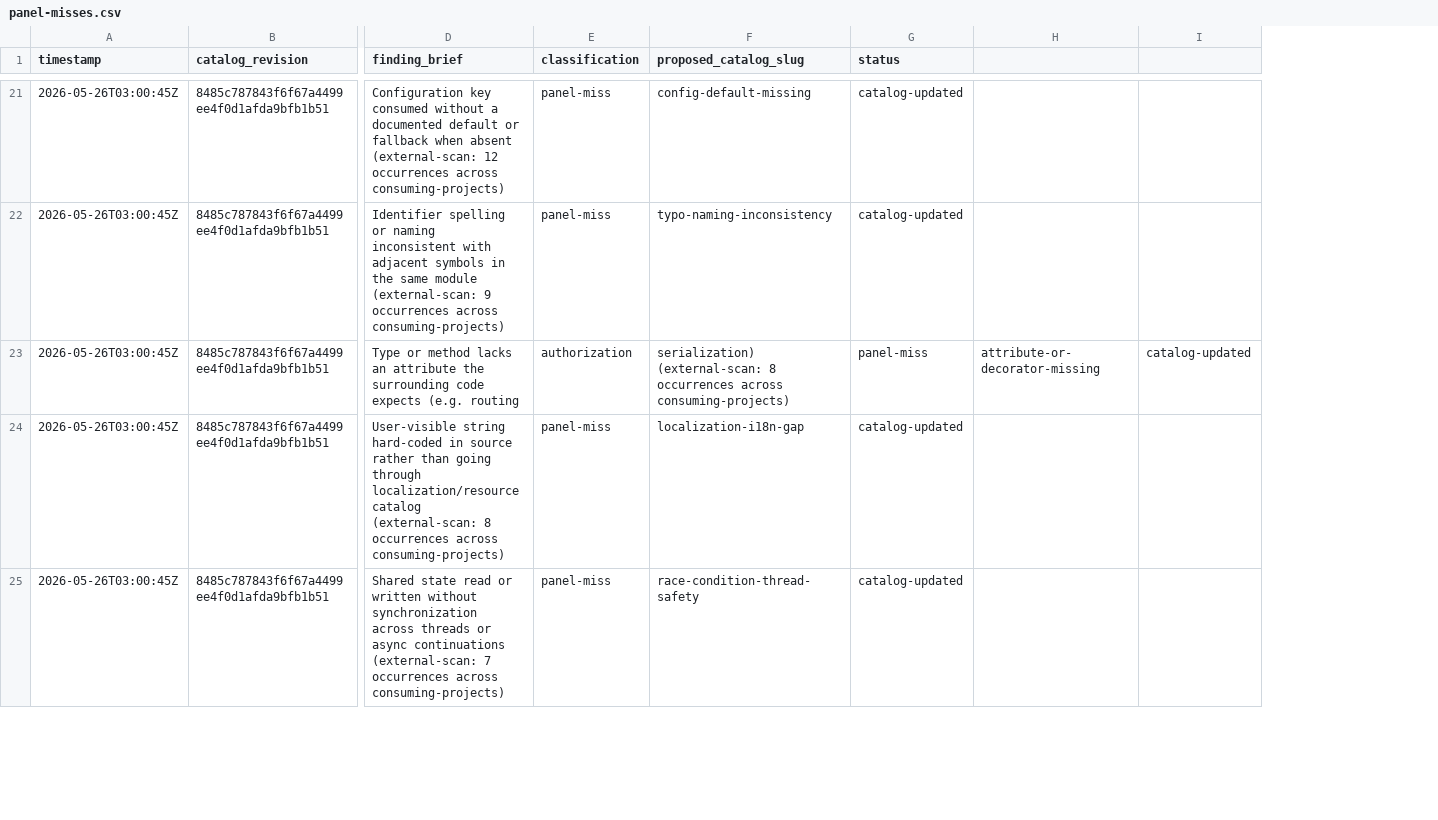
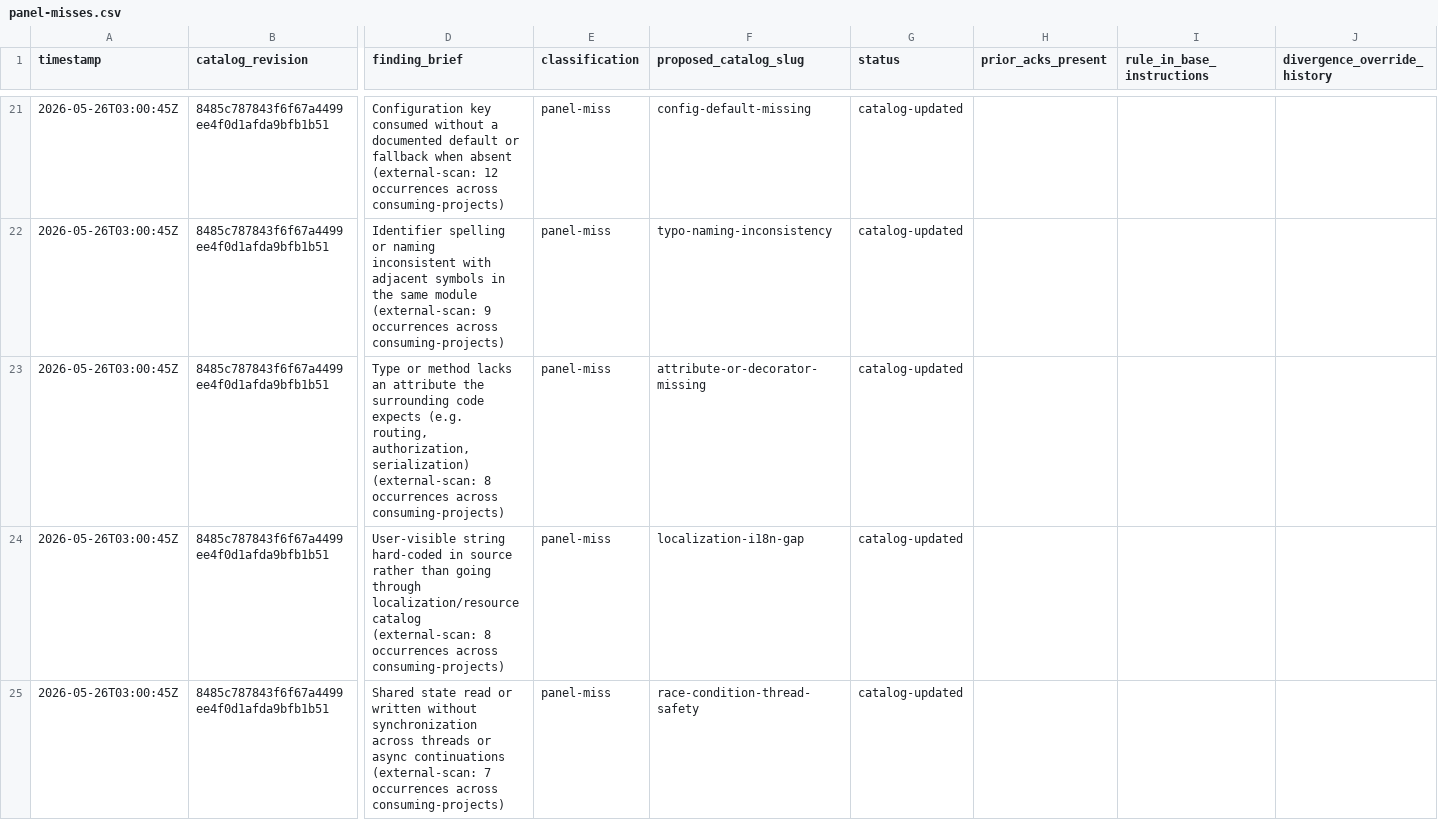
Before and after one commit to jschick04/CopilotInstructions, a CSV file: .github/pr-quality-gate/data/panel-misses.csv, drawn as a sheet; only a part is shown, gaps mark what is left out; removed rows and columns are numbered as before the commit, all else as after; the diff covers the shown part only; the diff names each change by its address in the sheet, - before the commit and + after, or states it on an @@ line.

Commit message:
Migrate panel-misses.csv to RFC 4180 + 3 instrumentation columns (Phase B)

```diff
--- a/.github/pr-quality-gate/data/panel-misses.csv
+++ b/.github/pr-quality-gate/data/panel-misses.csv
-column H, row 23: attribute-or-decorator-missing
-column I, row 23: catalog-updated
+column H (prior_acks_present), empty
+column I (rule_in_base_instructions), empty
+column J (divergence_override_history), empty
-D23 (finding_brief): …expects (e.g. routing
+D23 (finding_brief): …expects (e.g. routing, authorization, serialization) (external-scan: 8 occurrences across consuming-projects)
-E23 (classification): authorization
+E23 (classification): panel-miss
-F23 (proposed_catalog_slug): serialization) (external-scan: 8 occurrences across consuming-projects)
+F23 (proposed_catalog_slug): attribute-or-decorator-missing
-G23 (status): panel-miss
+G23 (status): catalog-updated
```
Also changed, not shown: 1 removed row and 24 edited cells elsewhere in this file, 3 other files.
